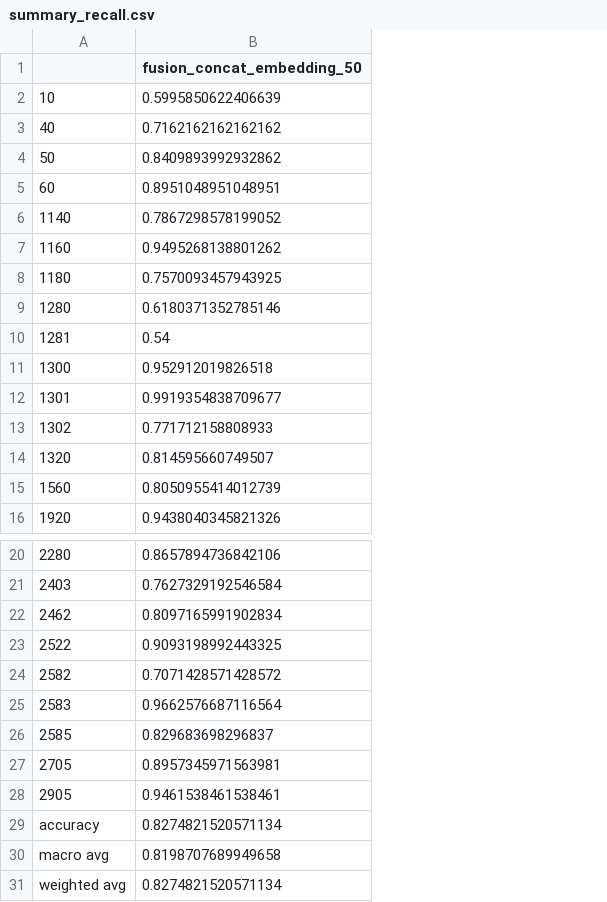
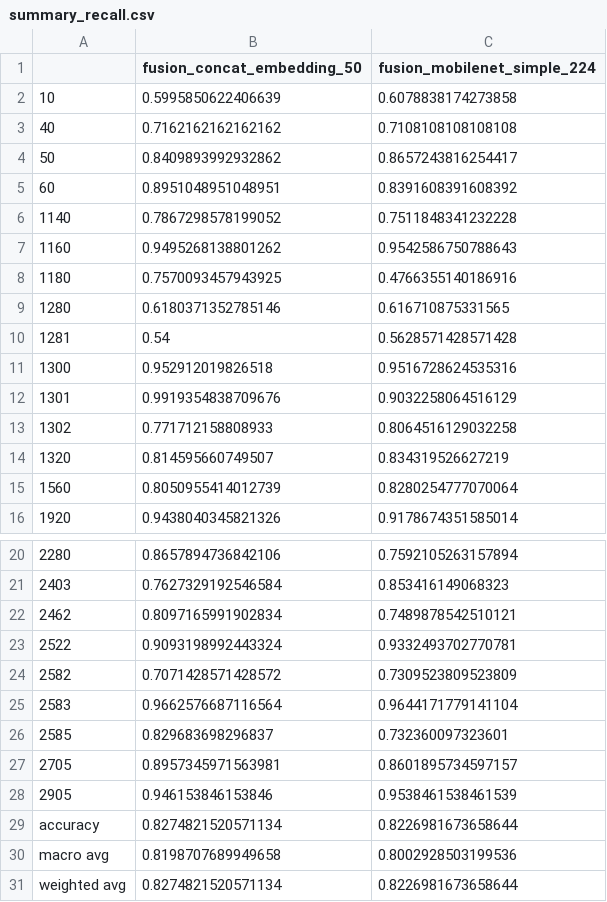
Before and after one commit to data-modelisation/rakuten, a CSV file: src/models/fusion/summary_recall.csv, drawn as a sheet; only a part is shown, gaps mark what is left out; the diff names each change by its address in the sheet, - before the commit and + after, or states it on an @@ line.

```diff
--- a/src/models/fusion/summary_recall.csv
+++ b/src/models/fusion/summary_recall.csv
+column C (fusion_mobilenet_simple_224), rows 2-16: 0.6078838174273858 | 0.7108108108108108 | 0.8657243816254417 | 0.8391608391608392 | 0.7511848341232228 | 0.9542586750788643 | 0.4766355140186916 | 0.616710875331565 | 0.5628571428571428 | 0.9516728624535316 | 0.9032258064516129 | 0.8064516129032258 | 0.834319526627219 | 0.8280254777070064 | 0.9178674351585014; rows 20-31: 0.7592105263157894 | 0.853416149068323 | 0.7489878542510121 | 0.9332493702770781 | 0.7309523809523809 | 0.9644171779141104 | 0.732360097323601 | 0.8601895734597157 | 0.9538461538461539 | 0.8226981673658644 | 0.8002928503199536 | 0.8226981673658644
-B12 (fusion_concat_embedding_50): 0.9919354838709677
+B12 (fusion_concat_embedding_50): 0.9919354838709676
-B23 (fusion_concat_embedding_50): 0.9093198992443325
+B23 (fusion_concat_embedding_50): 0.9093198992443324
-B28 (fusion_concat_embedding_50): 0.9461538461538461
+B28 (fusion_concat_embedding_50): 0.946153846153846
```
Also changed, not shown: src/models/fusion/summary_f1-score.csv, src/models/fusion/summary_precision.csv, 1 other file.
